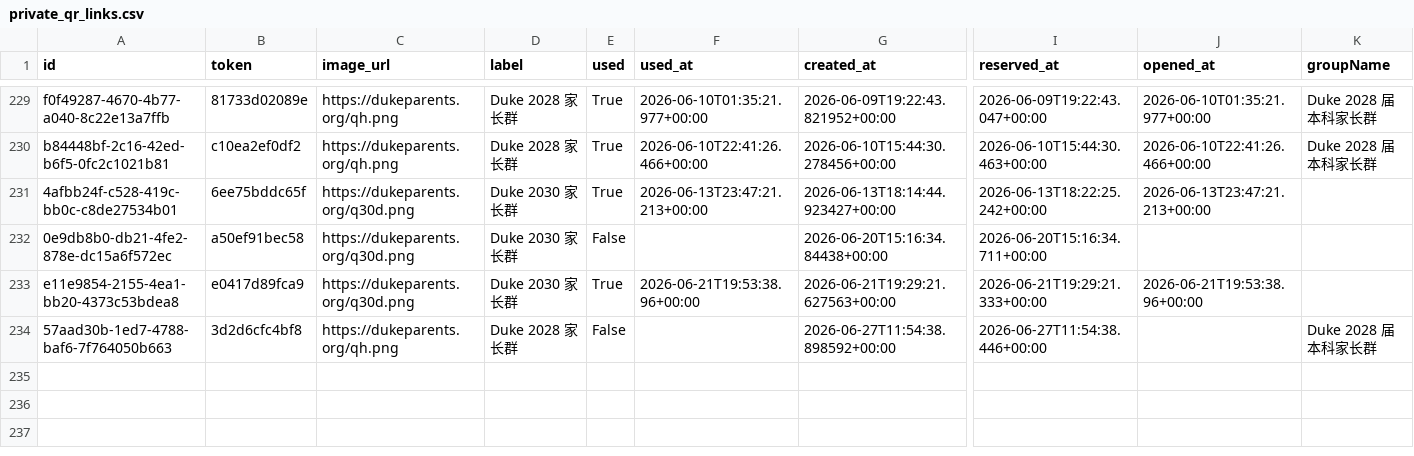
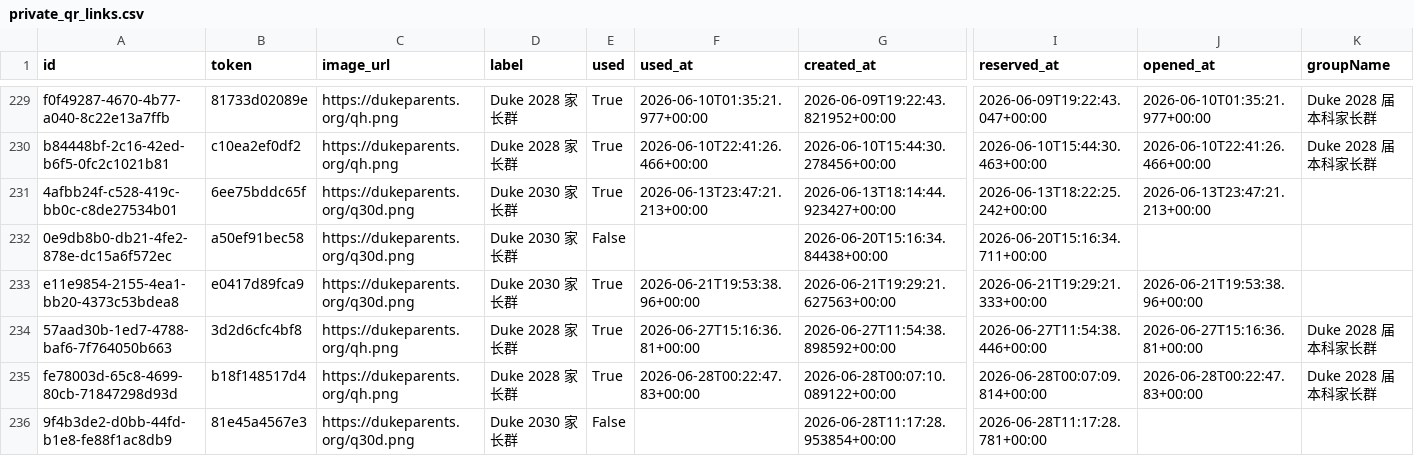
Before and after one commit to parentsduke/parentsduke, a CSV file: backup/latest/private_qr_links.csv, drawn as a sheet; only a part is shown, gaps mark what is left out; rows hold the shown columns only; the diff names each change by its address in the sheet, - before the commit and + after, or states it on an @@ line.

```diff
--- a/backup/latest/private_qr_links.csv
+++ b/backup/latest/private_qr_links.csv
-E234 (used): False
+E234 (used): True
-F234 (used_at): (empty)
+F234 (used_at): 2026-06-27T15:16:36.81+00:00
-J234 (opened_at): (empty)
+J234 (opened_at): 2026-06-27T15:16:36.81+00:00
+row 235: fe78003d-65c8-4699-80cb-71847298d93d | b18f148517d4 | https://dukeparents.org/qh.png | Duke 2028 家长群 | True | 2026-06-28T00:22:47.83+00:00 | 2026-06-28T00:07:10.089122+00:00 | 2026-06-28T00:07:09.814+00:00 | 2026-06-28T00:22:47.83+00:00 | Duke 2028 届本科家长群
+row 236: 9f4b3de2-d0bb-44fd-b1e8-fe88f1ac8db9 | 81e45a4567e3 | https://dukeparents.org/q30d.png | Duke 2030 家长群 | False |  | 2026-06-28T11:17:28.953854+00:00 | 2026-06-28T11:17:28.781+00:00
```
Also changed, not shown: backup/latest/admissions_submissions.csv, backup/latest/admissions_submissionsMulti.csv, 2 other files.
